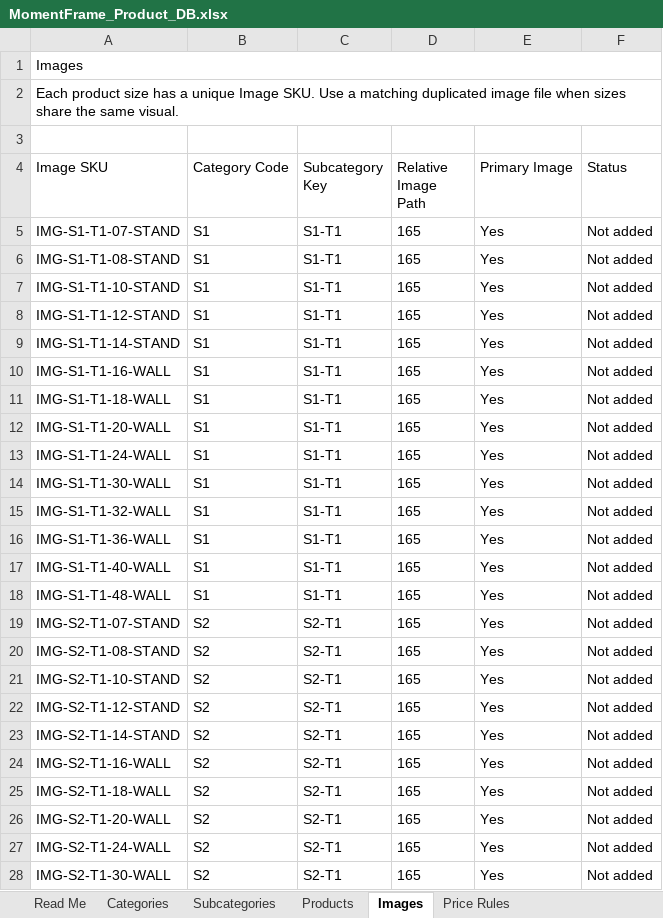
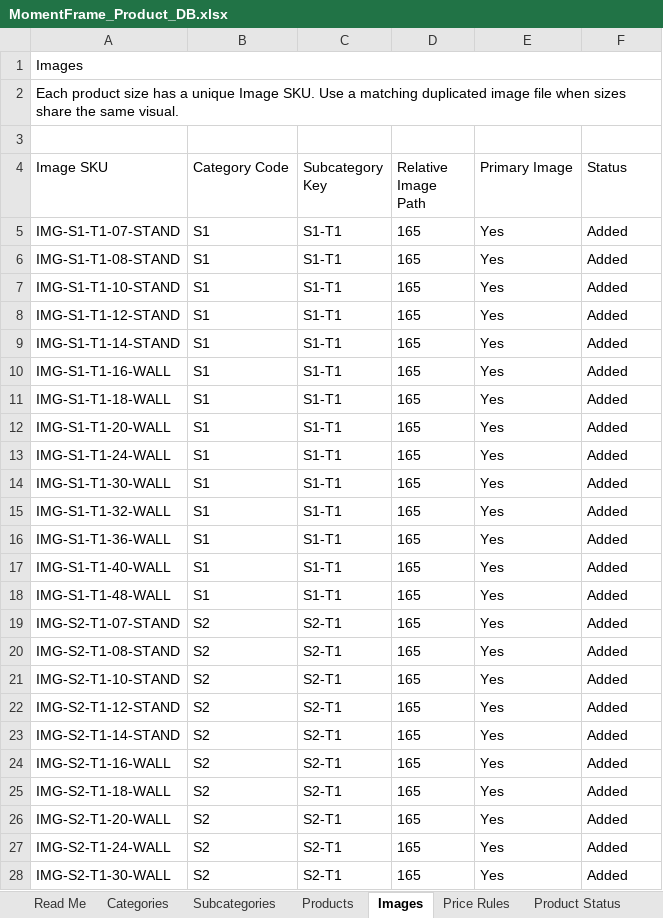
Before and after one commit to zzr6036/web-workspace, an Excel workbook: apps/moment-frame-fe/data/MomentFrame_Product_DB.xlsx, sheet Images, drawn as a sheet; only a part is shown; values as stored, in another font and other column widths than the file's, no borders; the diff covers the shown part only; the diff names each change by its address in the sheet, - before the commit and + after, or states it on an @@ line.

```diff
--- a/apps/moment-frame-fe/data/MomentFrame_Product_DB.xlsx (sheet Images)
+++ b/apps/moment-frame-fe/data/MomentFrame_Product_DB.xlsx (sheet Images)
+sheet tab: Product Status
-F5:F28 (Status): Not added
+F5:F28 (Status): Added
```
Also changed, not shown: 169 edited cells elsewhere in this sheet, sheet Products, other sheet tabs, hidden cells, 21 other files.
